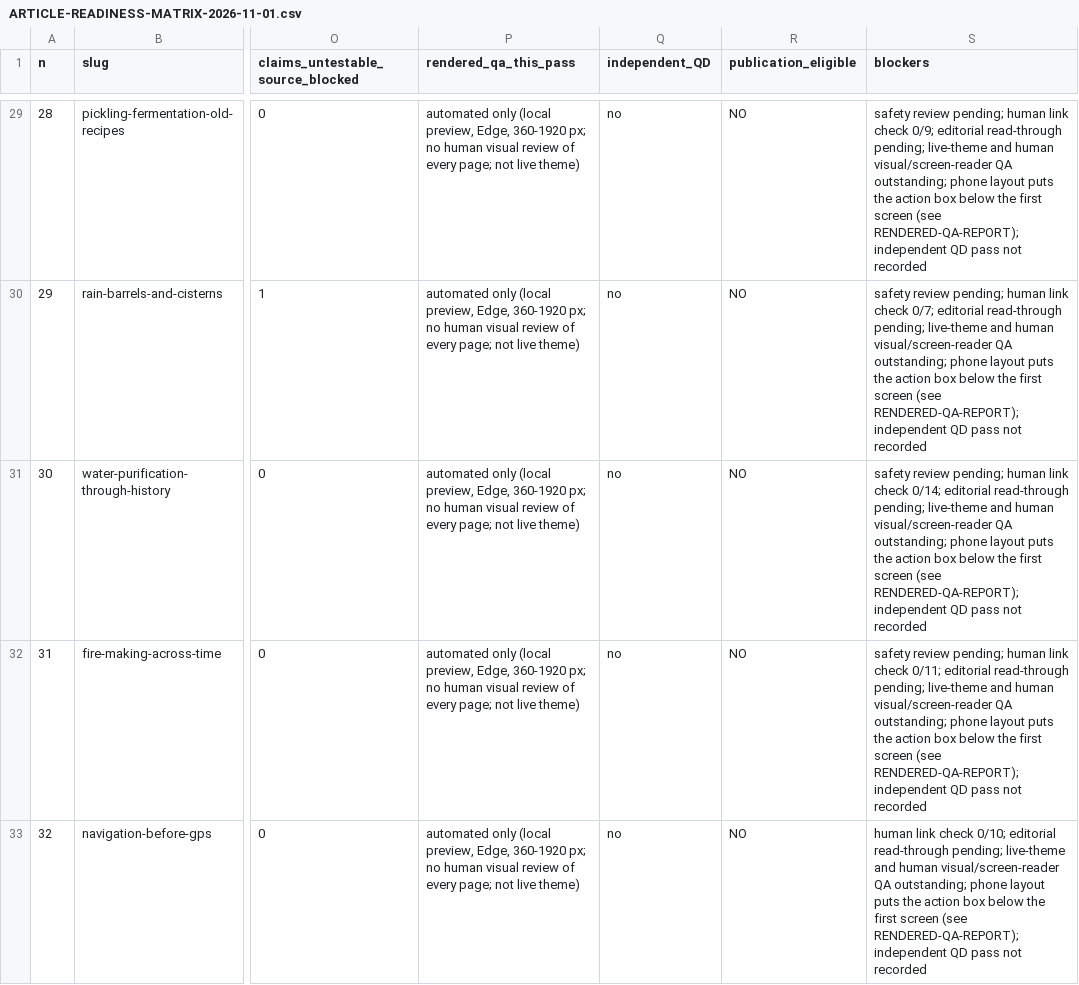
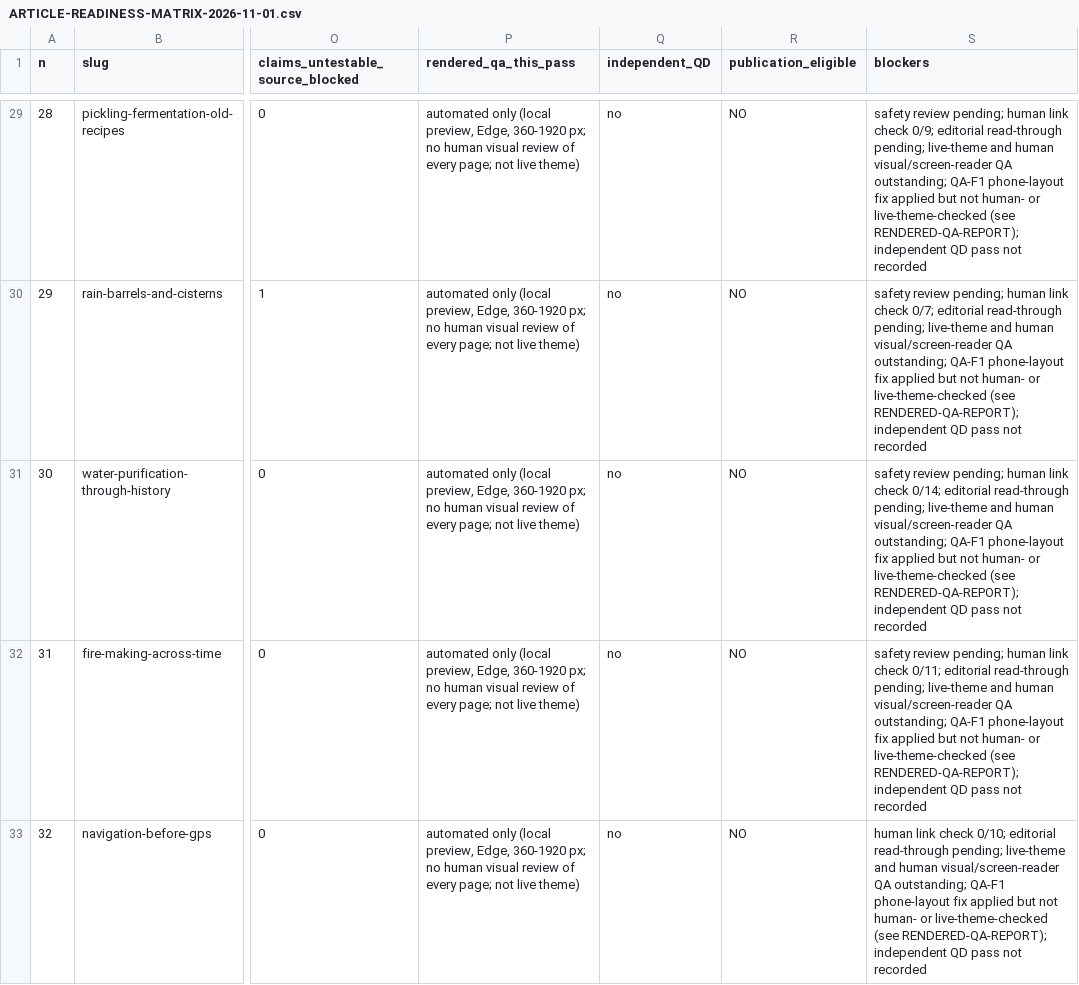
Before and after one commit to finalvestigestudios/final-vestige-site-layer, a CSV file: preparedness/docs/r48/ARTICLE-READINESS-MATRIX-2026-11-01.csv, drawn as a sheet; only a part is shown, gaps mark what is left out; the diff covers the shown part only; the diff names each change by its address in the sheet, - before the commit and + after, or states it on an @@ line.

```diff
--- a/preparedness/docs/r48/ARTICLE-READINESS-MATRIX-2026-11-01.csv
+++ b/preparedness/docs/r48/ARTICLE-READINESS-MATRIX-2026-11-01.csv
-S29 (blockers): …QA outstanding; phone layout puts the action box below the first screen (see RENDERED-QA-REPORT);…
+S29 (blockers): …QA outstanding; QA-F1 phone-layout fix applied but not human- or live-theme-checked (see RENDERED-QA-REPORT);…
-S30 (blockers): …QA outstanding; phone layout puts the action box below the first screen (see RENDERED-QA-REPORT);…
+S30 (blockers): …QA outstanding; QA-F1 phone-layout fix applied but not human- or live-theme-checked (see RENDERED-QA-REPORT);…
-S31 (blockers): …QA outstanding; phone layout puts the action box below the first screen (see RENDERED-QA-REPORT);…
+S31 (blockers): …QA outstanding; QA-F1 phone-layout fix applied but not human- or live-theme-checked (see RENDERED-QA-REPORT);…
-S32 (blockers): …QA outstanding; phone layout puts the action box below the first screen (see RENDERED-QA-REPORT);…
+S32 (blockers): …QA outstanding; QA-F1 phone-layout fix applied but not human- or live-theme-checked (see RENDERED-QA-REPORT);…
-S33 (blockers): …QA outstanding; phone layout puts the action box below the first screen (see RENDERED-QA-REPORT);…
+S33 (blockers): …QA outstanding; QA-F1 phone-layout fix applied but not human- or live-theme-checked (see RENDERED-QA-REPORT);…
```
Also changed, not shown: 31 edited cells elsewhere in this file, 12 other files.
